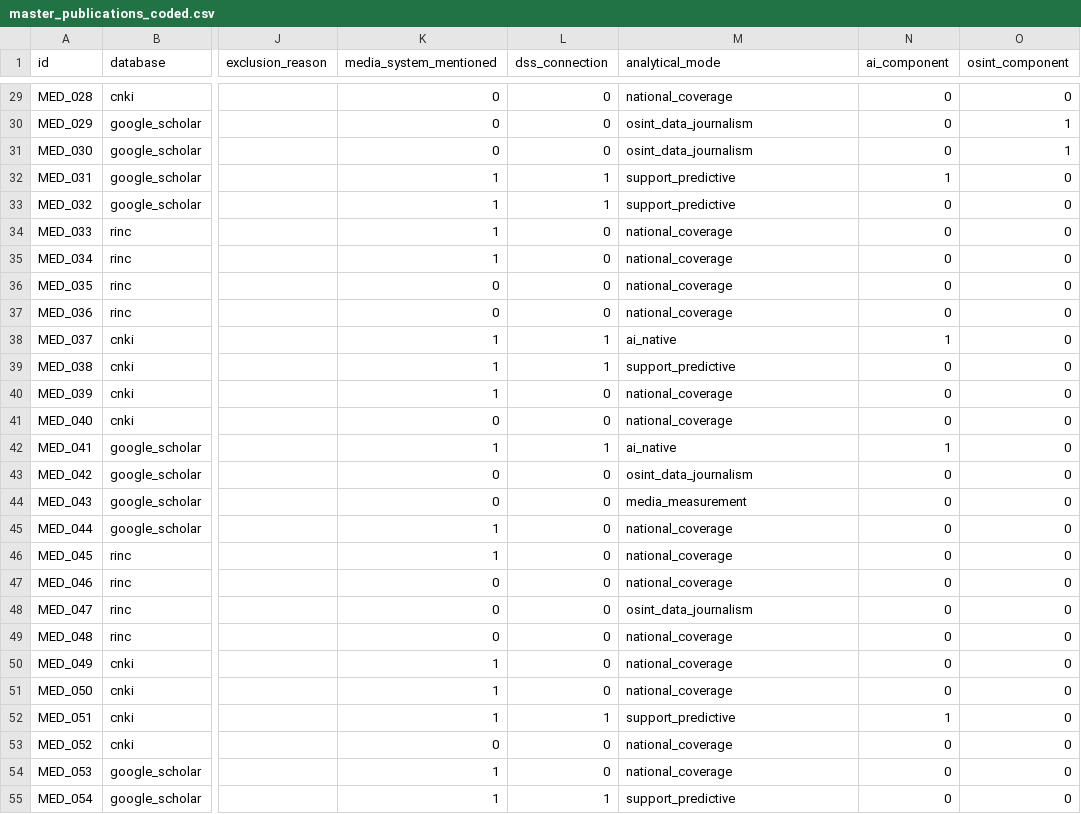
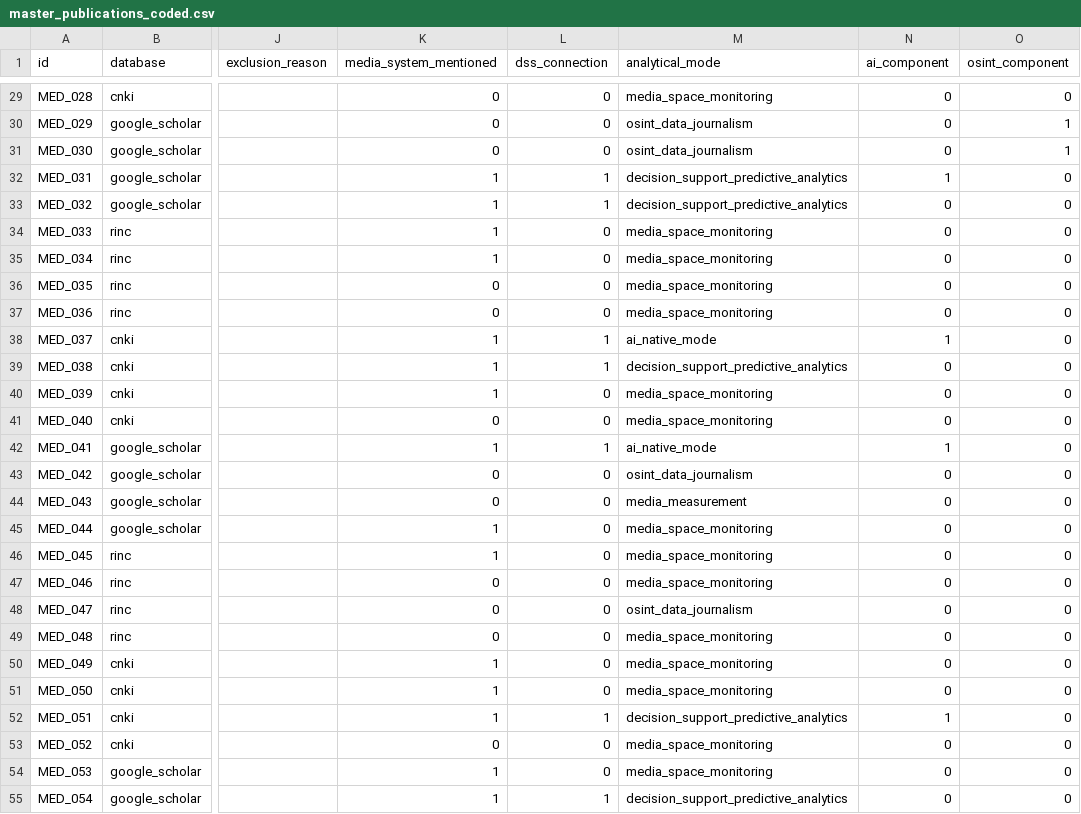
Before and after one commit to MediaCod22/media_analytic_systems, a CSV file: data/processed/master_publications_coded.csv, drawn as a sheet; only a part is shown, gaps mark what is left out; the diff covers the shown part only; the diff names each change by its address in the sheet, - before the commit and + after, or states it on an @@ line.

Commit message:
Sync repository with final MediaAlmanah manuscript data

```diff
--- a/data/processed/master_publications_coded.csv
+++ b/data/processed/master_publications_coded.csv
-M29 (analytical_mode): national_coverage
+M29 (analytical_mode): media_space_monitoring
-M32:M33 (analytical_mode): support_predictive
+M32:M33 (analytical_mode): decision_support_predictive_analytics
-M34:M37 (analytical_mode): national_coverage
+M34:M37 (analytical_mode): media_space_monitoring
-M38 (analytical_mode): ai_native
+M38 (analytical_mode): ai_native_mode
-M39 (analytical_mode): support_predictive
+M39 (analytical_mode): decision_support_predictive_analytics
-M40:M41 (analytical_mode): national_coverage
+M40:M41 (analytical_mode): media_space_monitoring
-M42 (analytical_mode): ai_native
+M42 (analytical_mode): ai_native_mode
-M45:M47 (analytical_mode): national_coverage
+M45:M47 (analytical_mode): media_space_monitoring
-M49:M51 (analytical_mode): national_coverage
+M49:M51 (analytical_mode): media_space_monitoring
-M52 (analytical_mode): support_predictive
+M52 (analytical_mode): decision_support_predictive_analytics
-M53:M54 (analytical_mode): national_coverage
+M53:M54 (analytical_mode): media_space_monitoring
-M55 (analytical_mode): support_predictive
+M55 (analytical_mode): decision_support_predictive_analytics
```
Also changed, not shown: 67 edited cells elsewhere in this file, data/derived/analytical_modes_typology.csv, data/derived/intercoder_reliability.csv, 33 other files.
